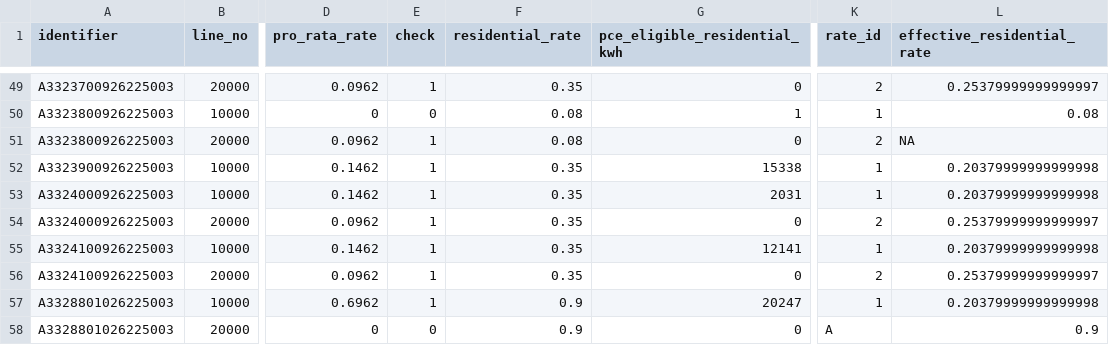
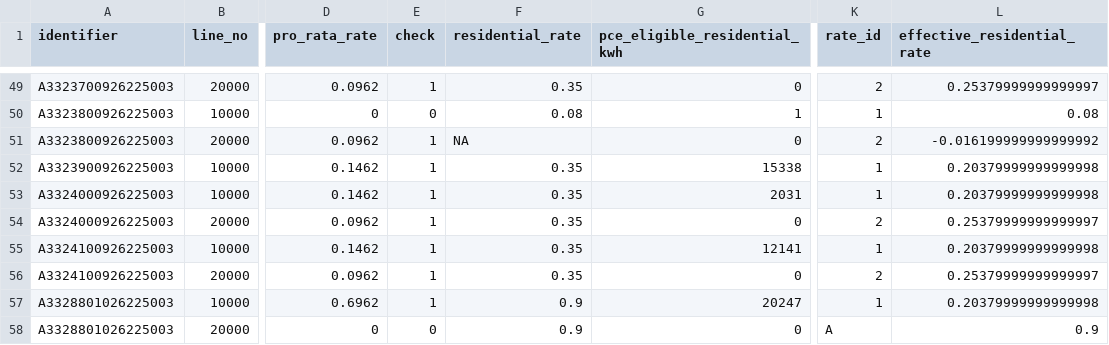
Before and after one commit to acep-uaf/ak-energy-statistics, a CSV file: data/l1_quality_checked/monthly/l1_pce_rate_line_2026-07.csv, drawn as a sheet; only a part is shown, gaps mark what is left out; the diff names each change by its address in the sheet, - before the commit and + after, or states it on an @@ line.

```diff
--- a/data/l1_quality_checked/monthly/l1_pce_rate_line_2026-07.csv
+++ b/data/l1_quality_checked/monthly/l1_pce_rate_line_2026-07.csv
-F51 (residential_rate): 0.08
+F51 (residential_rate): NA
-L51 (effective_residential_rate): NA
+L51 (effective_residential_rate): -0.016199999999999992
```
Also changed, not shown: data/l1_quality_checked/logs/l0_pce_header_2026-07_quality_log.csv, data/l1_quality_checked/logs/l0_pce_rate_line_2026-07_quality_log.csv, 8 other files.
